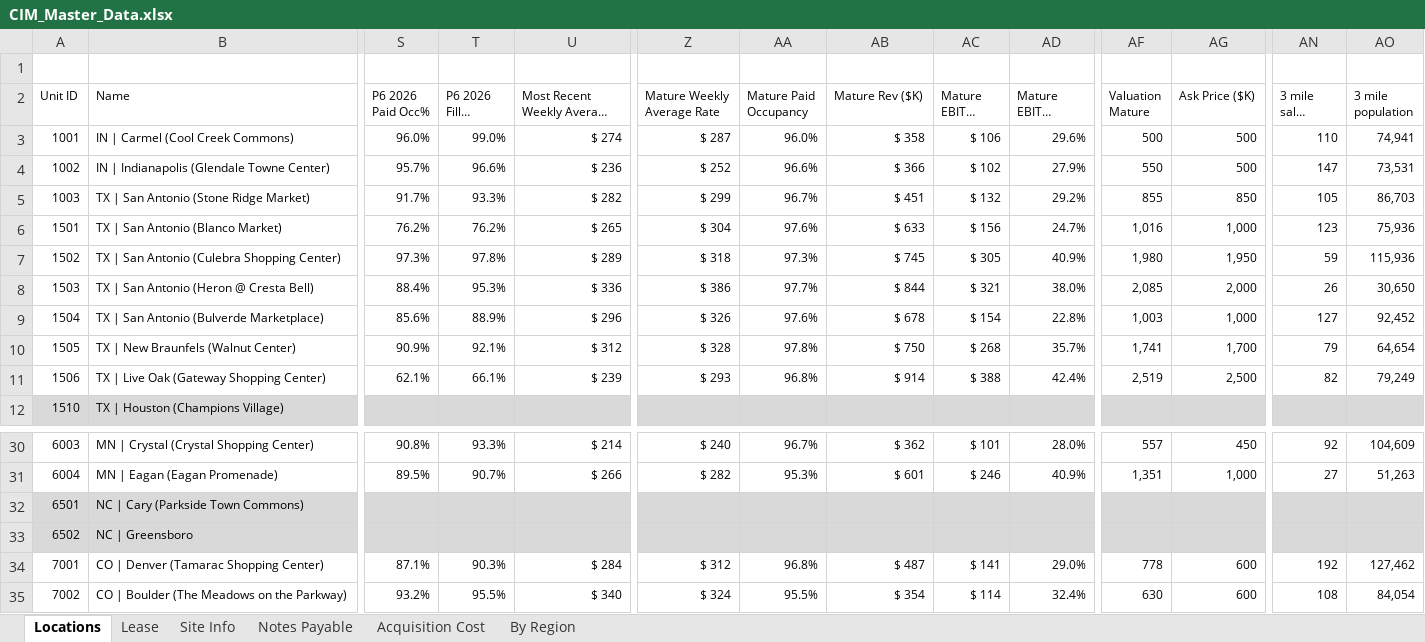
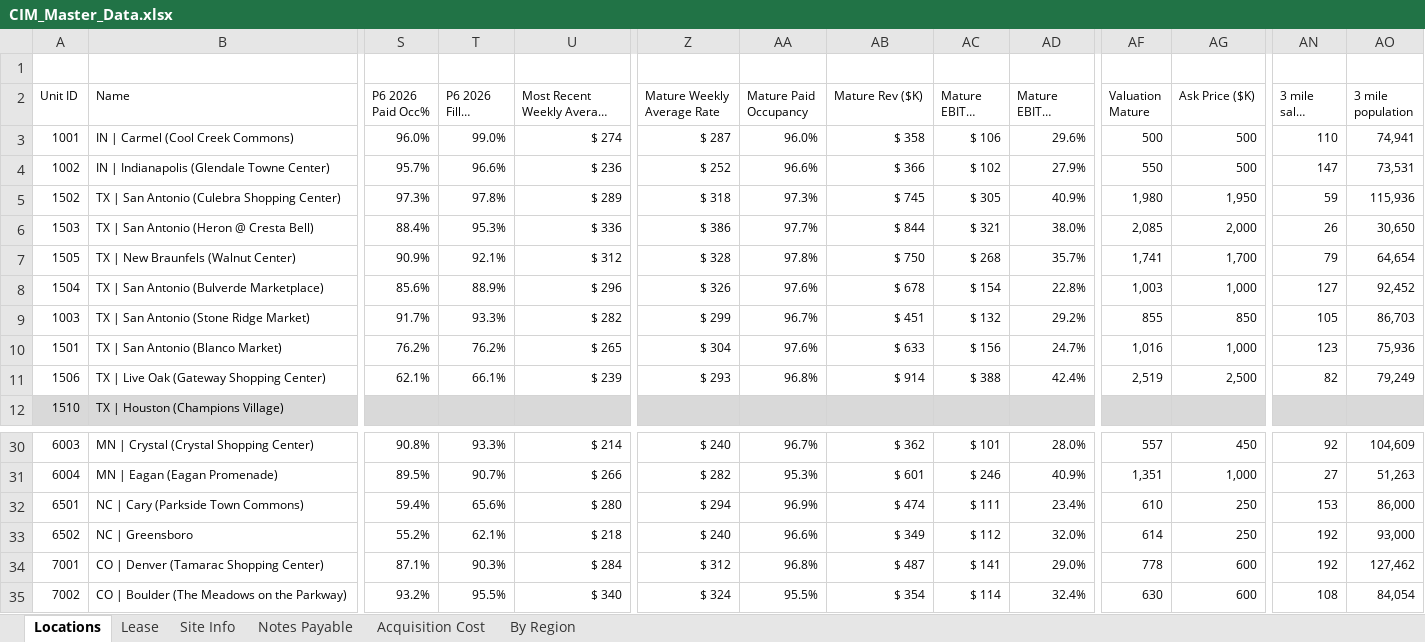
Before and after one commit to calvinproulx-ai/hedge-trimmer, an Excel workbook: data/CIM_Master_Data.xlsx, sheet Locations, drawn as a sheet; only a part is shown, gaps mark what is left out; long unchanged cells end in …; values as stored, in another font and other column widths than the file's, no borders; conditional formats not drawn; the diff covers the shown part only; the diff names each change by its address in the sheet, - before the commit and + after, or states it on an @@ line.

Commit message:
Add files via upload

```diff
--- a/data/CIM_Master_Data.xlsx (sheet Locations)
+++ b/data/CIM_Master_Data.xlsx (sheet Locations)
@@ row 7 moved to row 5: 1502 @@
@@ row 8 moved to row 6: 1503 @@
@@ row 10 moved to row 7: 1505 @@
@@ row 9 moved to row 8: 1504 @@
-A32:AO33 fill: #D9D9D9
+A32:AO33 fill: none
-S32 (P6 2026 Paid Occ%): (empty)
+S32 (P6 2026 Paid Occ%): 59.4%
-T32 (P6 2026 Filled Occ%): (empty)
+T32 (P6 2026 Filled Occ%): 65.6%
-U32 (Most Recent Weekly Average Rate): (empty)
+U32 (Most Recent Weekly Average Rate): $ 280
-Z32 (Mature Weekly Average Rate): (empty)
+Z32 (Mature Weekly Average Rate): $ 294
-AA32 (Mature Paid Occupancy): (empty)
+AA32 (Mature Paid Occupancy): 96.9%
-AB32 (Mature Rev ($K)): (empty)
+AB32 (Mature Rev ($K)): $ 474
-AC32 (Mature EBITDA ($K)): (empty)
+AC32 (Mature EBITDA ($K)): $ 111
-AD32 (Mature EBITDA Margin): (empty)
+AD32 (Mature EBITDA Margin): 23.4%
-AF32 (Valuation Mature): (empty)
+AF32 (Valuation Mature): 610
-AG32:AG33 (Ask Price ($K)): (empty)
+AG32:AG33 (Ask Price ($K)): 250
-AN32 (3 mile salon counts): (empty)
+AN32 (3 mile salon counts): 153
-AO32 (3 mile population): (empty)
+AO32 (3 mile population): 86,000
-S33 (P6 2026 Paid Occ%): (empty)
+S33 (P6 2026 Paid Occ%): 55.2%
-T33 (P6 2026 Filled Occ%): (empty)
+T33 (P6 2026 Filled Occ%): 62.1%
-U33 (Most Recent Weekly Average Rate): (empty)
+U33 (Most Recent Weekly Average Rate): $ 218
-Z33 (Mature Weekly Average Rate): (empty)
+Z33 (Mature Weekly Average Rate): $ 240
-AA33 (Mature Paid Occupancy): (empty)
+AA33 (Mature Paid Occupancy): 96.6%
-AB33 (Mature Rev ($K)): (empty)
+AB33 (Mature Rev ($K)): $ 349
-AC33 (Mature EBITDA ($K)): (empty)
+AC33 (Mature EBITDA ($K)): $ 112
-AD33 (Mature EBITDA Margin): (empty)
+AD33 (Mature EBITDA Margin): 32.0%
-AF33 (Valuation Mature): (empty)
+AF33 (Valuation Mature): 614
-AN33 (3 mile salon counts): (empty)
+AN33 (3 mile salon counts): 192
-AO33 (3 mile population): (empty)
+AO33 (3 mile population): 93,000
```
Also changed, not shown: cell formats elsewhere in this sheet, formulas that keep their value.
